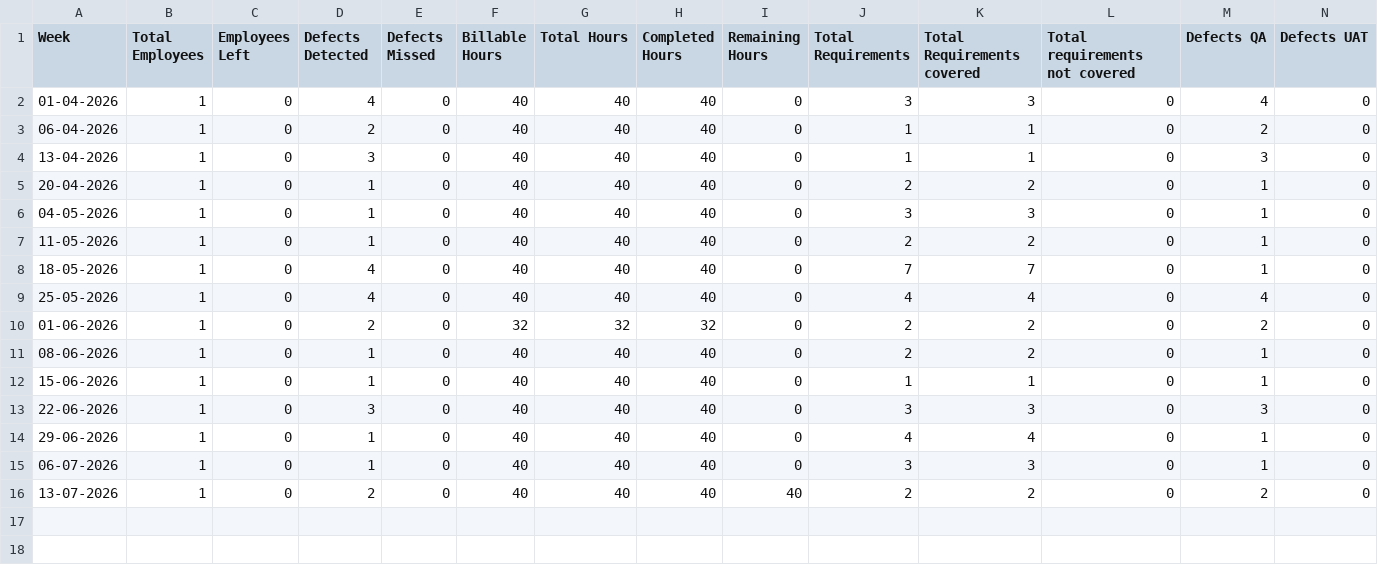
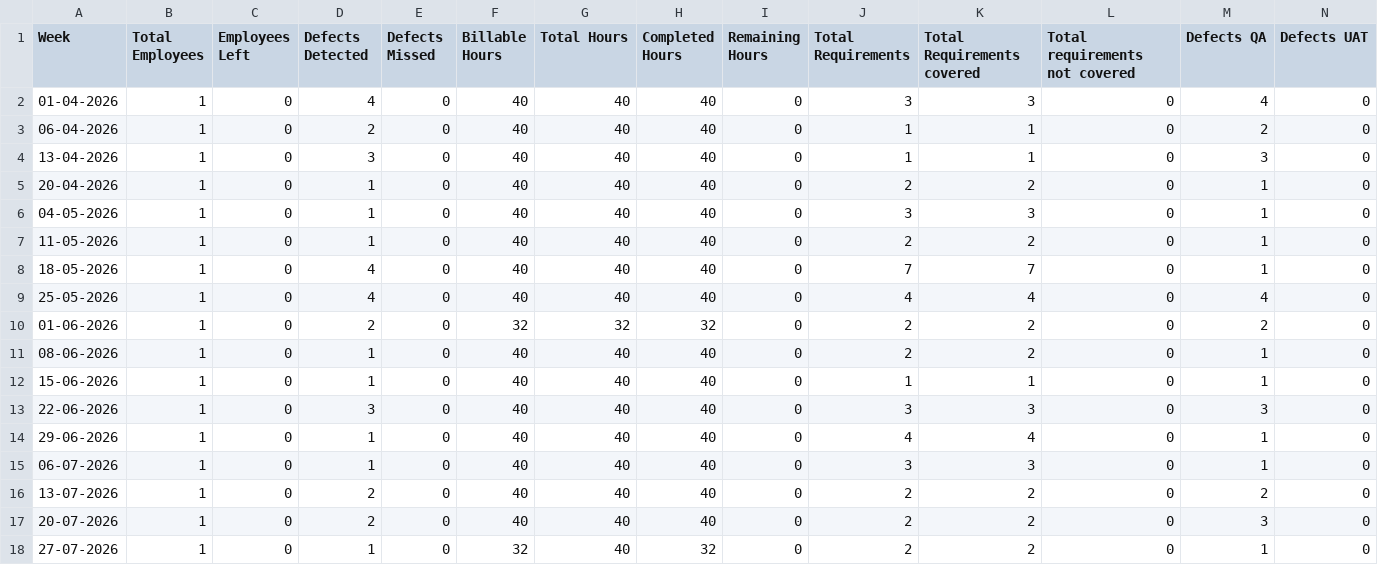
Before and after one commit to Kushal9089/RP-qa-kpi-dashboard, a CSV file: qa_kpi_data_v2.csv, drawn as a sheet; only a part is shown; rows hold the shown columns only; the diff names each change by its address in the sheet, - before the commit and + after, or states it on an @@ line.

Commit message:
Add files via upload

```diff
--- a/qa_kpi_data_v2.csv
+++ b/qa_kpi_data_v2.csv
-I16 (Remaining Hours): 40
+I16 (Remaining Hours): 0
+row 17: 20-07-2026 | 1 | 0 | 2 | 0 | 40 | 40 | 40 | 0 | 2 | 2 | 0 | 3 | 0
+row 18: 27-07-2026 | 1 | 0 | 1 | 0 | 32 | 40 | 32 | 0 | 2 | 2 | 0 | 1 | 0
```
